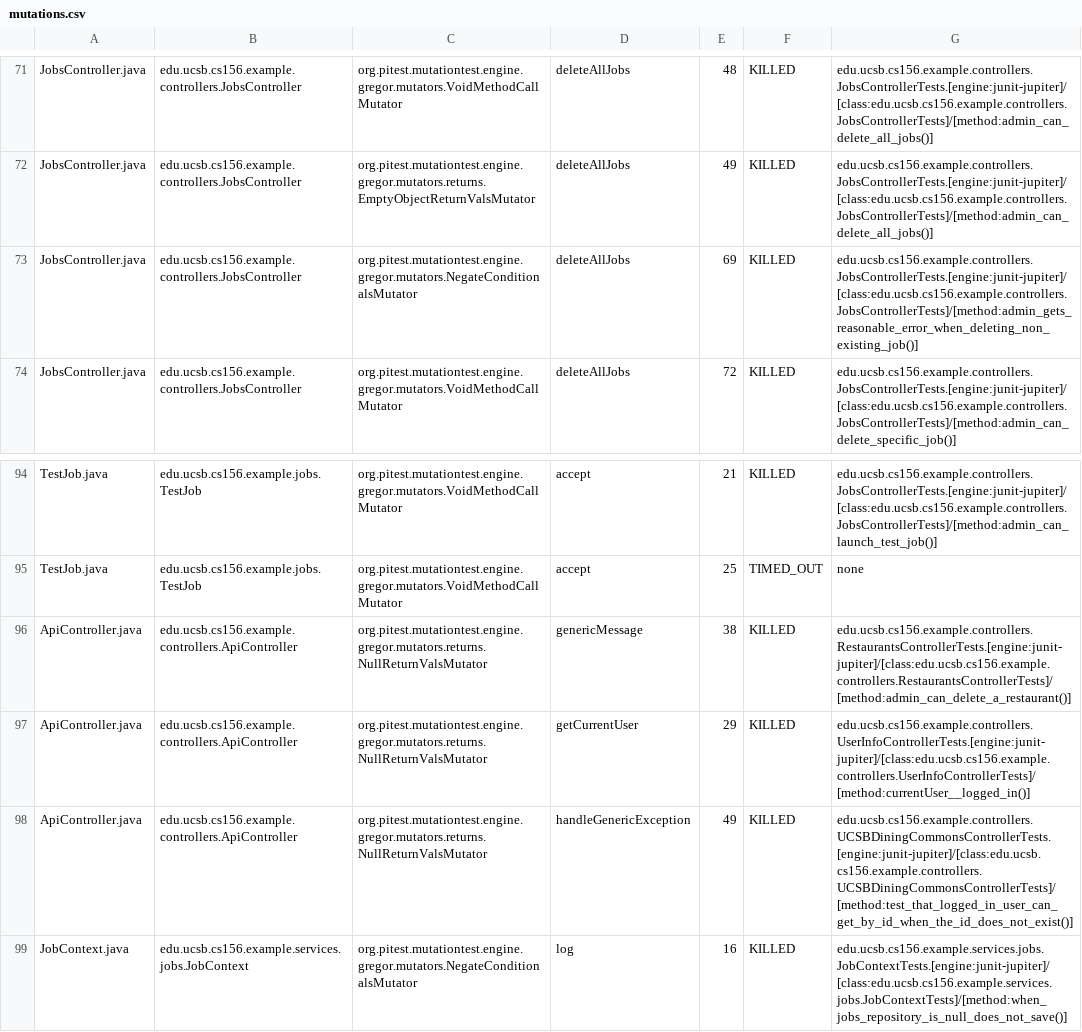
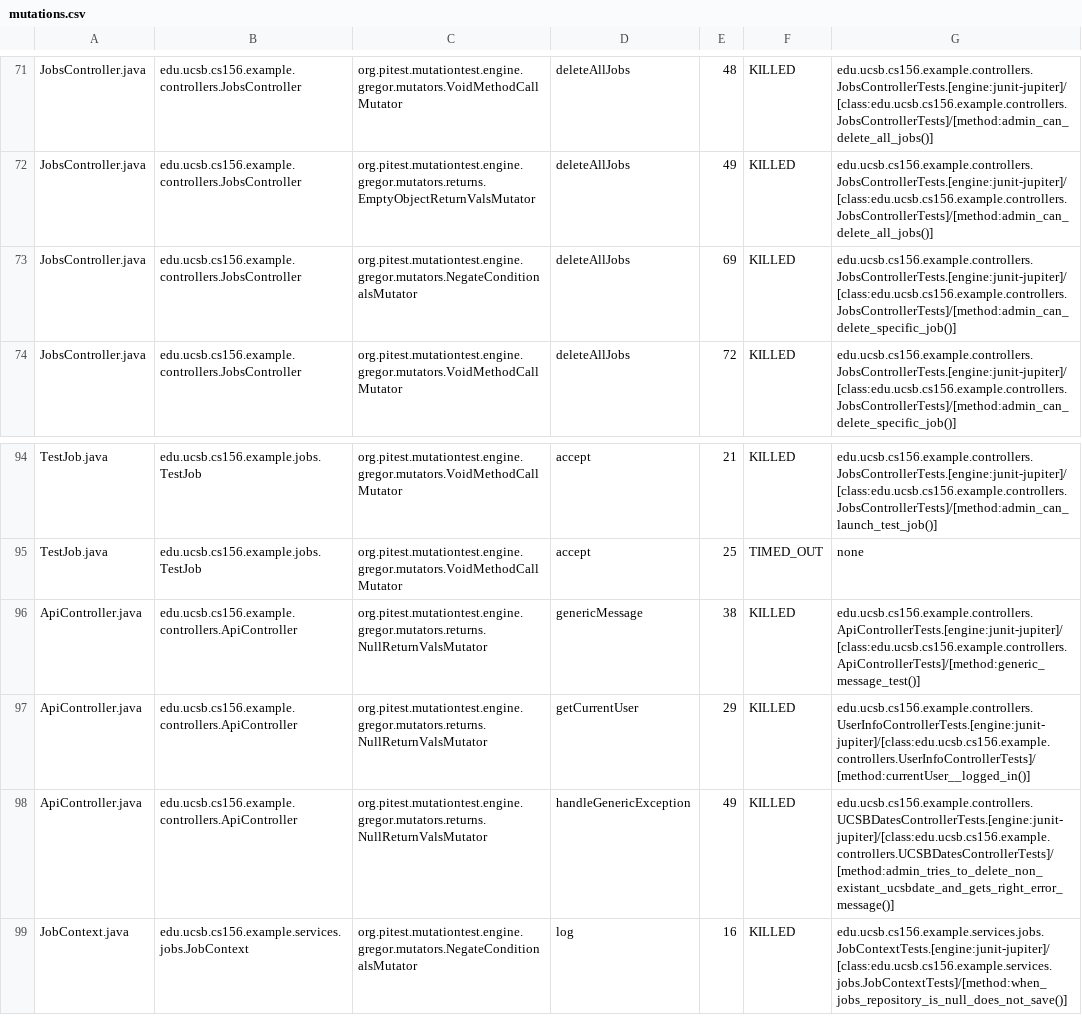
Before and after one commit to ucsb-cs156-s25/team02-s25-13, a CSV file: prs/61/pitest/mutations.csv, drawn as a sheet; only a part is shown, gaps mark what is left out.

Commit message:
Deploying to gh-pages from @ ucsb-cs156-s25/team02-s25-13@b9a449d2c2d2a9027c7ea16db36be4bdffb6f51e 🚀

```diff
--- a/prs/61/pitest/mutations.csv
+++ b/prs/61/pitest/mutations.csv
@@ -72,3 +72,3 @@ JobsController.java,edu.ucsb.cs156.example.controllers.JobsController,org.pitest
 JobsController.java,edu.ucsb.cs156.example.controllers.JobsController,org.pitest.mutationtest.engine.gregor.mutators.returns.EmptyObjectReturnValsMutator,deleteAllJobs,49,KILLED,edu.ucsb.cs156.example.controllers.JobsControllerTests.[engine:junit-jupiter]/[class:edu.ucsb.cs156.example.controllers.JobsControllerTests]/[method:admin_can_delete_all_jobs()]
-JobsController.java,edu.ucsb.cs156.example.controllers.JobsController,org.pitest.mutationtest.engine.gregor.mutators.NegateConditionalsMutator,deleteAllJobs,69,KILLED,edu.ucsb.cs156.example.controllers.JobsControllerTests.[engine:junit-jupiter]/[class:edu.ucsb.cs156.example.controllers.JobsControllerTests]/[method:admin_gets_reasonable_error_when_deleting_non_existing_job()]
+JobsController.java,edu.ucsb.cs156.example.controllers.JobsController,org.pitest.mutationtest.engine.gregor.mutators.NegateConditionalsMutator,deleteAllJobs,69,KILLED,edu.ucsb.cs156.example.controllers.JobsControllerTests.[engine:junit-jupiter]/[class:edu.ucsb.cs156.example.controllers.JobsControllerTests]/[method:admin_can_delete_specific_job()]
 JobsController.java,edu.ucsb.cs156.example.controllers.JobsController,org.pitest.mutationtest.engine.gregor.mutators.VoidMethodCallMutator,deleteAllJobs,72,KILLED,edu.ucsb.cs156.example.controllers.JobsControllerTests.[engine:junit-jupiter]/[class:edu.ucsb.cs156.example.controllers.JobsControllerTests]/[method:admin_can_delete_specific_job()]
@@ -95,5 +95,5 @@ TestJob.java,edu.ucsb.cs156.example.jobs.TestJob,org.pitest.mutationtest.engine.
 TestJob.java,edu.ucsb.cs156.example.jobs.TestJob,org.pitest.mutationtest.engine.gregor.mutators.VoidMethodCallMutator,accept,25,TIMED_OUT,none
-ApiController.java,edu.ucsb.cs156.example.controllers.ApiController,org.pitest.mutationtest.engine.gregor.mutators.returns.NullReturnValsMutator,genericMessage,38,KILLED,edu.ucsb.cs156.example.controllers.RestaurantsControllerTests.[engine:junit-jupiter]/[class:edu.ucsb.cs156.example.controllers.RestaurantsControllerTests]/[method:admin_can_delete_a_restaurant()]
+ApiController.java,edu.ucsb.cs156.example.controllers.ApiController,org.pitest.mutationtest.engine.gregor.mutators.returns.NullReturnValsMutator,genericMessage,38,KILLED,edu.ucsb.cs156.example.controllers.ApiControllerTests.[engine:junit-jupiter]/[class:edu.ucsb.cs156.example.controllers.ApiControllerTests]/[method:generic_message_test()]
 ApiController.java,edu.ucsb.cs156.example.controllers.ApiController,org.pitest.mutationtest.engine.gregor.mutators.returns.NullReturnValsMutator,getCurrentUser,29,KILLED,edu.ucsb.cs156.example.controllers.UserInfoControllerTests.[engine:junit-jupiter]/[class:edu.ucsb.cs156.example.controllers.UserInfoControllerTests]/[method:currentUser__logged_in()]
-ApiController.java,edu.ucsb.cs156.example.controllers.ApiController,org.pitest.mutationtest.engine.gregor.mutators.returns.NullReturnValsMutator,handleGenericException,49,KILLED,edu.ucsb.cs156.example.controllers.UCSBDiningCommonsControllerTests.[engine:junit-jupiter]/[class:edu.ucsb.cs156.example.controllers.UCSBDiningCommonsControllerTests]/[method:test_that_logged_in_user_can_get_by_id_when_the_id_does_not_exist()]
+ApiController.java,edu.ucsb.cs156.example.controllers.ApiController,org.pitest.mutationtest.engine.gregor.mutators.returns.NullReturnValsMutator,handleGenericException,49,KILLED,edu.ucsb.cs156.example.controllers.UCSBDatesControllerTests.[engine:junit-jupiter]/[class:edu.ucsb.cs156.example.controllers.UCSBDatesControllerTests]/[method:admin_tries_to_delete_non_existant_ucsbdate_and_gets_right_error_message()]
 JobContext.java,edu.ucsb.cs156.example.services.jobs.JobContext,org.pitest.mutationtest.engine.gregor.mutators.NegateConditionalsMutator,log,16,KILLED,edu.ucsb.cs156.example.services.jobs.JobContextTests.[engine:junit-jupiter]/[class:edu.ucsb.cs156.example.services.jobs.JobContextTests]/[method:when_jobs_repository_is_null_does_not_save()]
```
Also changed, not shown: 16 other files.
